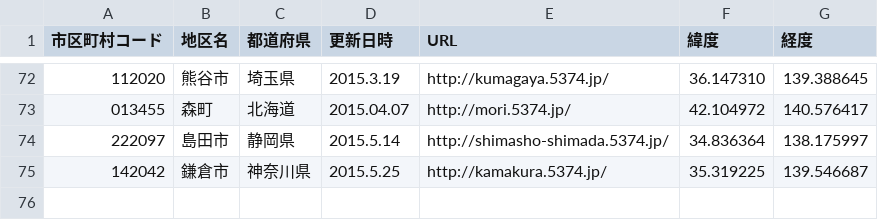
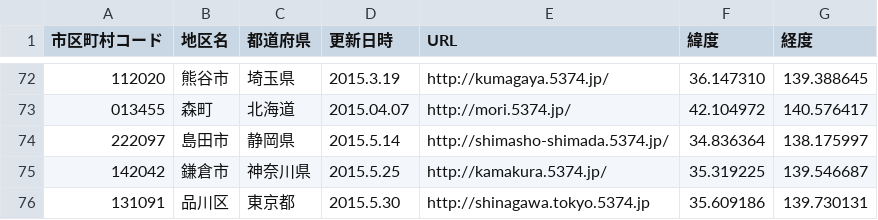
Before and after one commit to codeforkanazawa-org/http-codeforkanazawa-org.github.io-, a CSV file: source/5374_cities.csv, drawn as a sheet; only a part is shown, gaps mark what is left out.

Commit message:
東京都品川区を追加

```diff
--- a/source/5374_cities.csv
+++ b/source/5374_cities.csv
@@ -75 +75,2 @@
 142042,鎌倉市,神奈川県,2015.5.25,http://kamakura.5374.jp/,35.319225,139.546687
+131091,品川区,東京都,2015.5.30,http://shinagawa.tokyo.5374.jp,35.609186, 139.730131
```
